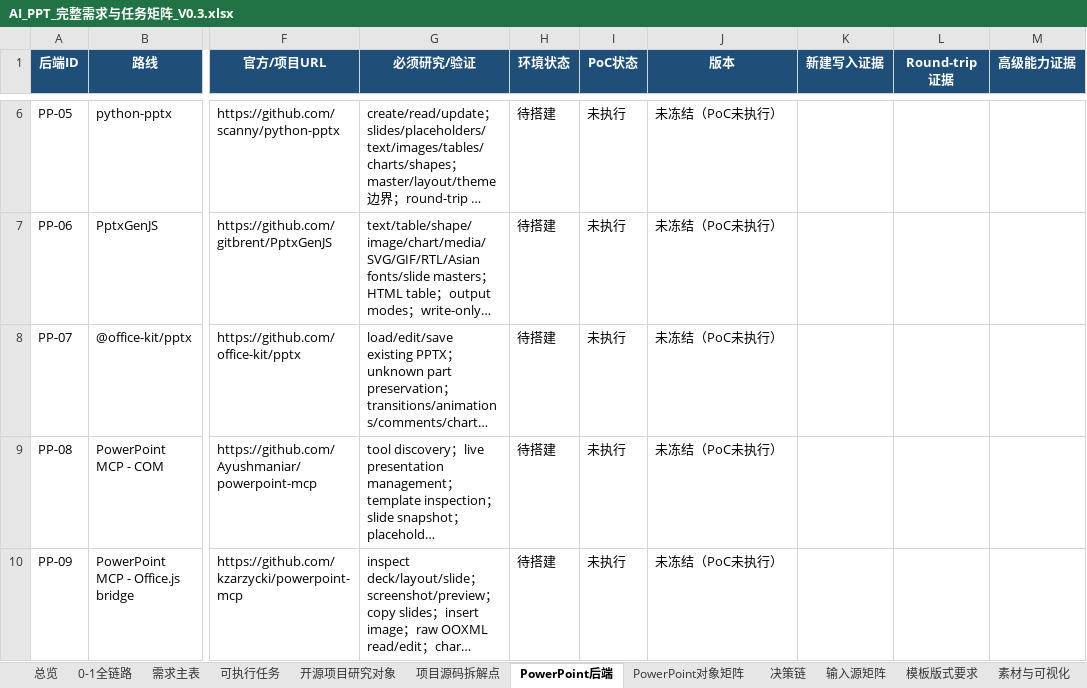
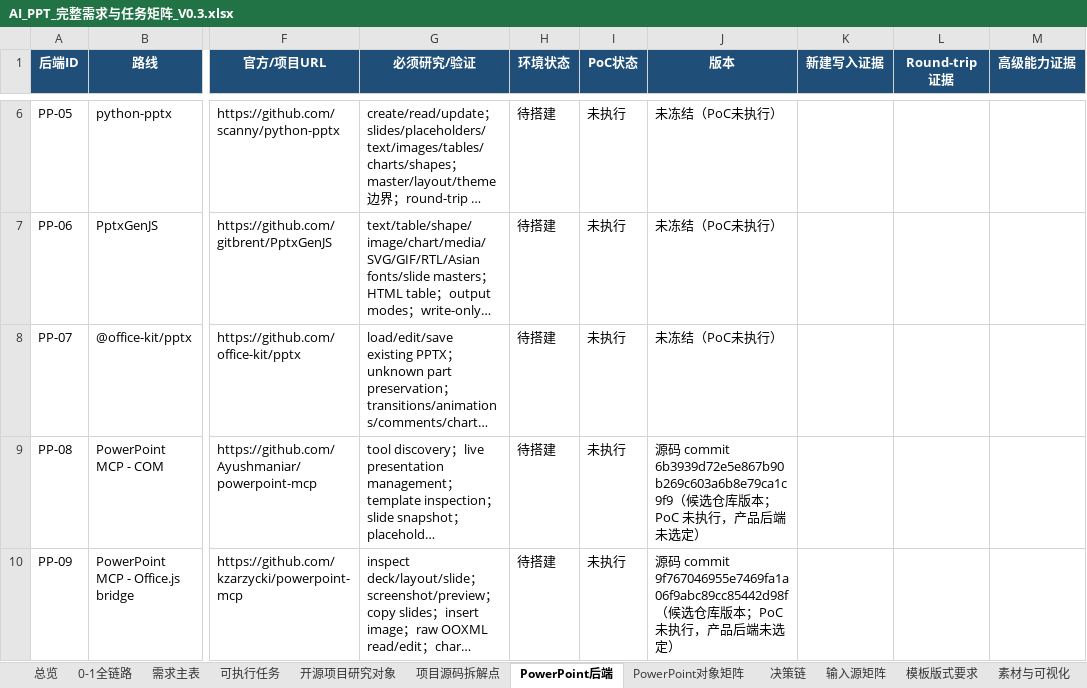
Before and after one commit to XXYoLoong/YoloongPPT, an Excel workbook: AI_PPT_完整需求与任务矩阵_V0.3.xlsx, sheet PowerPoint后端, drawn as a sheet; only a part is shown, gaps mark what is left out; long unchanged cells end in …; values as stored, in another font and other column widths than the file's, no borders; conditional formats and table styles not drawn; the diff names each change by its address in the sheet, - before the commit and + after, or states it on an @@ line.

```diff
--- a/AI_PPT_完整需求与任务矩阵_V0.3.xlsx (sheet PowerPoint后端)
+++ b/AI_PPT_完整需求与任务矩阵_V0.3.xlsx (sheet PowerPoint后端)
-J9 (版本): 未冻结（PoC未执行）
+J9 (版本): 源码 commit 6b3939d72e5e867b90b269c603a6b8e79ca1c9f9（候选仓库版本；PoC 未执行，产品后端未选定）
-J10 (版本): 未冻结（PoC未执行）
+J10 (版本): 源码 commit 9f767046955e7469fa1a06f9abc89cc85442d98f（候选仓库版本；PoC 未执行，产品后端未选定）
```
Also changed, not shown: sheet 开源项目研究对象, sheet 需求主表, sheet 总览, sheet 可执行任务, charts or pictures, 8 other files.
